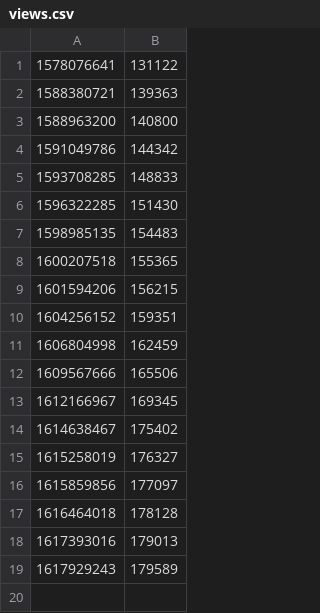
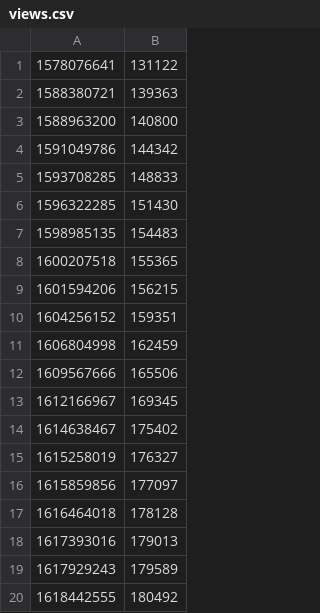
Before and after one commit to decredcommunity/social-media-stats, a CSV file: data/youtube.com/decredchannel/views.csv, drawn as a sheet.

Commit message:
data: update key stats

```diff
--- a/data/youtube.com/decredchannel/views.csv
+++ b/data/youtube.com/decredchannel/views.csv
@@ -19 +19,2 @@
 1617929243,179589
+1618442555,180492
```
Also changed, not shown: data/facebook.com/decredproject/followers.csv, data/reddit.com/decred/subscribers.csv, 32 other files.
